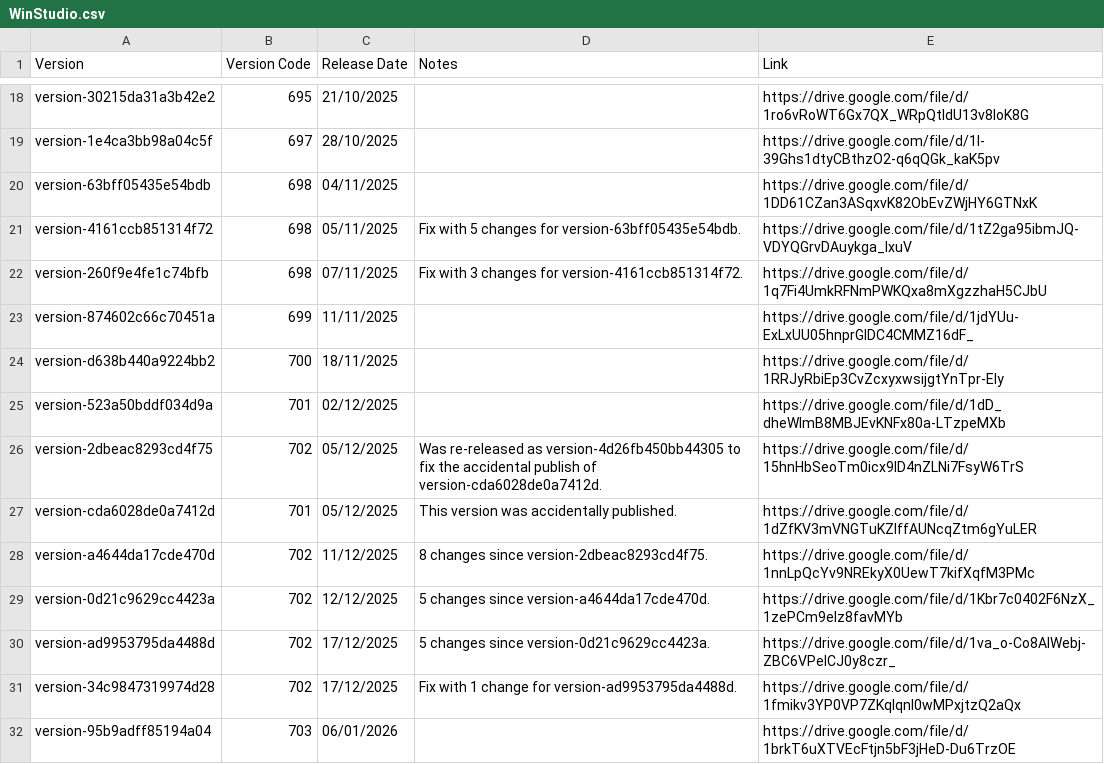
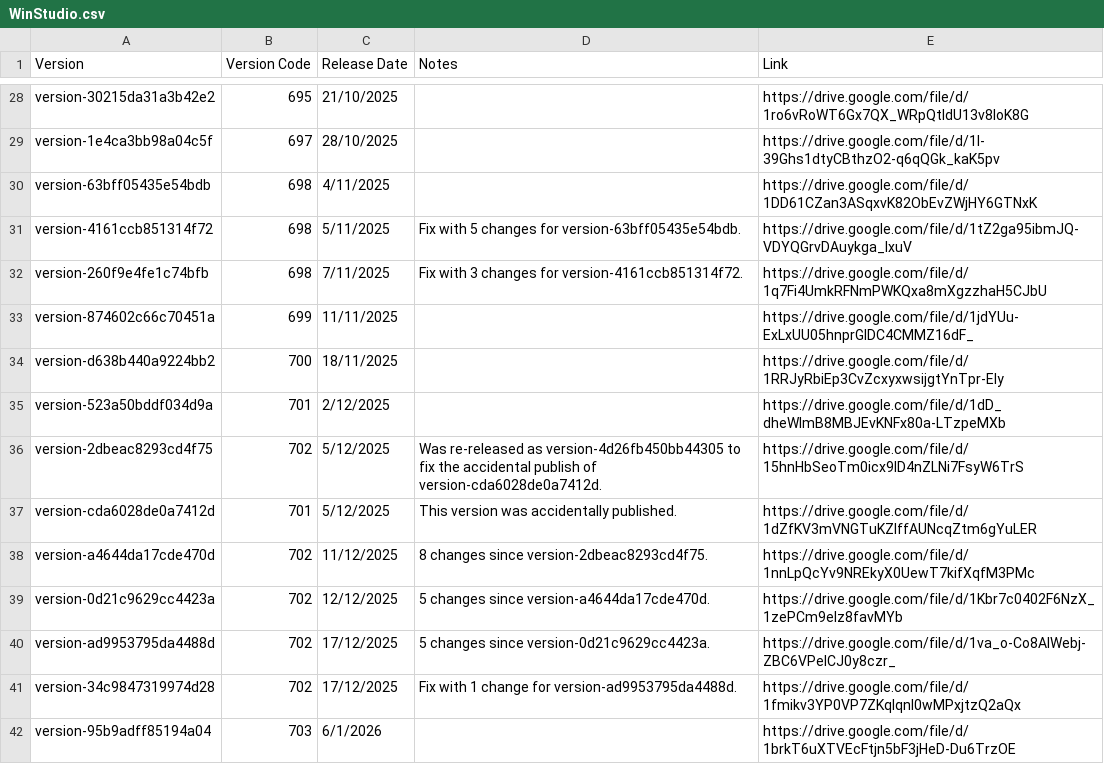
Before and after one commit to CedarCoder1/Roblox-Versions-Archive, a CSV file: csv/WinStudio.csv, drawn as a sheet; only a part is shown, gaps mark what is left out; the diff covers the shown part only.

```diff
--- a/csv/WinStudio.csv
+++ b/csv/WinStudio.csv
@@ -19,10 +29,10 @@ version-30215da31a3b42e2,695,21/10/2025,,https://drive.google.com/file/d/1ro6vRo
 version-1e4ca3bb98a04c5f,697,28/10/2025,,https://drive.google.com/file/d/1l-39Ghs1dtyCBthzO2-q6qQGk_kaK5pv
-version-63bff05435e54bdb,698,04/11/2025,,https://drive.google.com/file/d/1DD61CZan3ASqxvK82ObEvZWjHY6GTNxK
-version-4161ccb851314f72,698,05/11/2025,Fix with 5 changes for version-63bff05435e54bdb.,https://drive.google.com/file/d/1tZ2ga95ibmJQ-VDYQGrvDAuykga_IxuV
-version-260f9e4fe1c74bfb,698,07/11/2025,Fix with 3 changes for version-4161ccb851314f72.,https://drive.google.com/file/d/1q7Fi4UmkRFNmPWKQxa8mXgzzhaH5CJbU
+version-63bff05435e54bdb,698,4/11/2025,,https://drive.google.com/file/d/1DD61CZan3ASqxvK82ObEvZWjHY6GTNxK
+version-4161ccb851314f72,698,5/11/2025,Fix with 5 changes for version-63bff05435e54bdb.,https://drive.google.com/file/d/1tZ2ga95ibmJQ-VDYQGrvDAuykga_IxuV
+version-260f9e4fe1c74bfb,698,7/11/2025,Fix with 3 changes for version-4161ccb851314f72.,https://drive.google.com/file/d/1q7Fi4UmkRFNmPWKQxa8mXgzzhaH5CJbU
 version-874602c66c70451a,699,11/11/2025,,https://drive.google.com/file/d/1jdYUu-ExLxUU05hnprGlDC4CMMZ16dF_
 version-d638b440a9224bb2,700,18/11/2025,,https://drive.google.com/file/d/1RRJyRbiEp3CvZcxyxwsijgtYnTpr-EIy
-version-523a50bddf034d9a,701,02/12/2025,,https://drive.google.com/file/d/1dD_dheWlmB8MBJEvKNFx80a-LTzpeMXb
-version-2dbeac8293cd4f75,702,05/12/2025,Was re-released as version-4d26fb450bb44305 to fix the accidental publish of version-cda6028de0a7412d.,https://drive.google.com/file/d/15hnHbSeoTm0icx9lD4nZLNi7FsyW6TrS
-version-cda6028de0a7412d,701,05/12/2025,This version was accidentally published.,https://drive.google.com/file/d/1dZfKV3mVNGTuKZIffAUNcqZtm6gYuLER
+version-523a50bddf034d9a,701,2/12/2025,,https://drive.google.com/file/d/1dD_dheWlmB8MBJEvKNFx80a-LTzpeMXb
+version-2dbeac8293cd4f75,702,5/12/2025,Was re-released as version-4d26fb450bb44305 to fix the accidental publish of version-cda6028de0a7412d.,https://drive.google.com/file/d/15hnHbSeoTm0icx9lD4nZLNi7FsyW6TrS
+version-cda6028de0a7412d,701,5/12/2025,This version was accidentally published.,https://drive.google.com/file/d/1dZfKV3mVNGTuKZIffAUNcqZtm6gYuLER
 version-a4644da17cde470d,702,11/12/2025,8 changes since version-2dbeac8293cd4f75.,https://drive.google.com/file/d/1nnLpQcYv9NREkyX0UewT7kifXqfM3PMc
@@ -31,2 +41,2 @@ version-ad9953795da4488d,702,17/12/2025,5 changes since version-0d21c9629cc4423a
 version-34c9847319974d28,702,17/12/2025,Fix with 1 change for version-ad9953795da4488d.,https://drive.google.com/file/d/1fmikv3YP0VP7ZKqIqnI0wMPxjtzQ2aQx
-version-95b9adff85194a04,703,06/01/2026,,https://drive.google.com/file/d/1brkT6uXTVEcFtjn5bF3jHeD-Du6TrzOE
+version-95b9adff85194a04,703,6/1/2026,,https://drive.google.com/file/d/1brkT6uXTVEcFtjn5bF3jHeD-Du6TrzOE
```
Also changed, not shown: 10 added rows and 17 edited cells elsewhere in this file.
